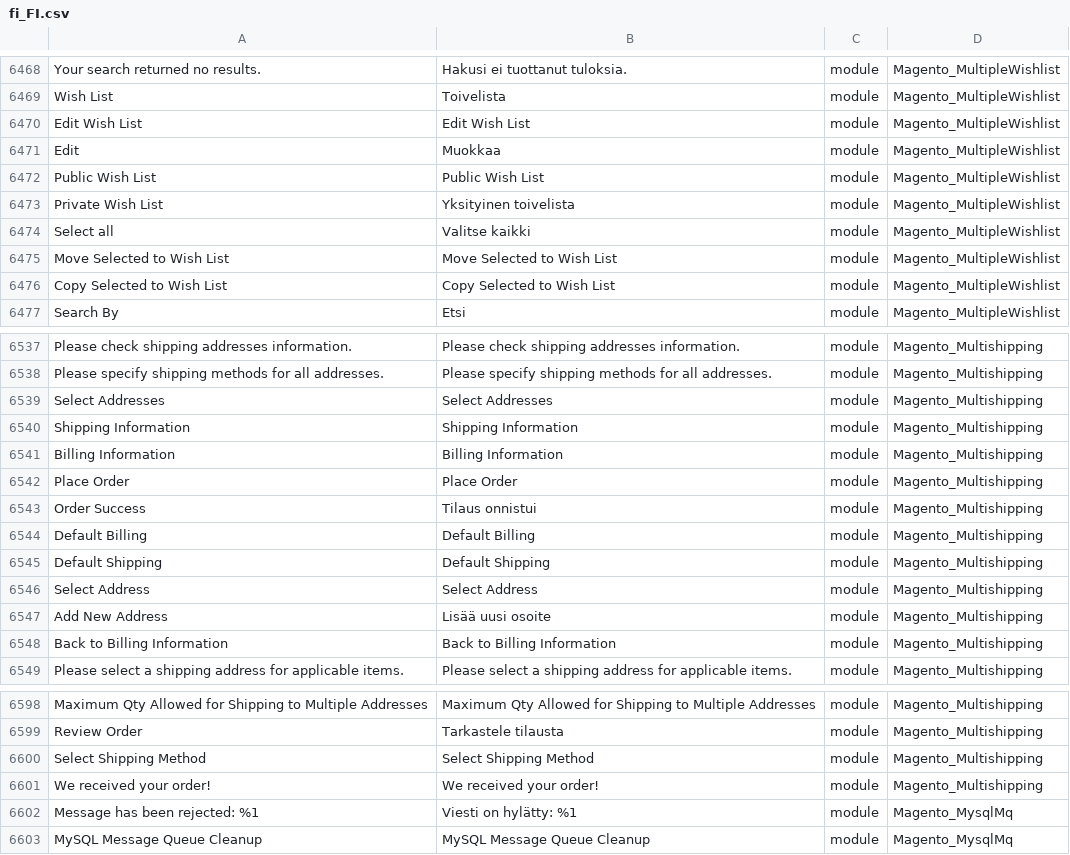
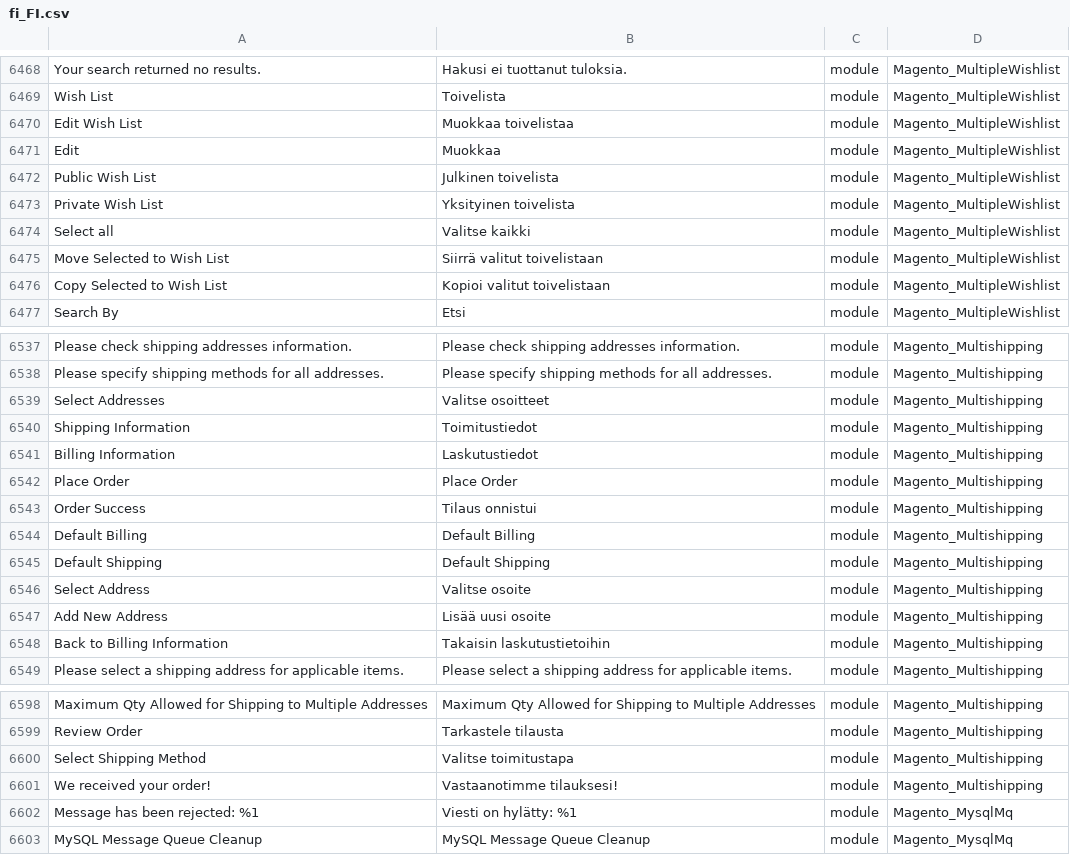
Before and after one commit to mageplaza/magento-2-finnish-language-pack, a CSV file: fi_FI.csv, drawn as a sheet; only a part is shown, gaps mark what is left out; the diff covers the shown part only; the diff names each change by its address in the sheet, - before the commit and + after, or states it on an @@ line.

Commit message:
Update

```diff
--- a/fi_FI.csv
+++ b/fi_FI.csv
-B6470: Edit Wish List
+B6470: Muokkaa toivelistaa
-B6472: Public Wish List
+B6472: Julkinen toivelista
-B6475: Move Selected to Wish List
+B6475: Siirrä valitut toivelistaan
-B6476: Copy Selected to Wish List
+B6476: Kopioi valitut toivelistaan
-B6539: Select Addresses
+B6539: Valitse osoitteet
-B6540: Shipping Information
+B6540: Toimitustiedot
-B6541: Billing Information
+B6541: Laskutustiedot
-B6546: Select Address
+B6546: Valitse osoite
-B6548: Back to Billing Information
+B6548: Takaisin laskutustietoihin
-B6600: Select Shipping Method
+B6600: Valitse toimitustapa
-B6601: We received your order!
+B6601: Vastaanotimme tilauksesi!
```
Also changed, not shown: 13 edited cells elsewhere in this file.
